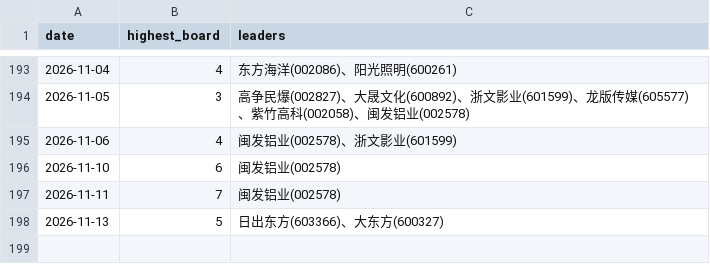
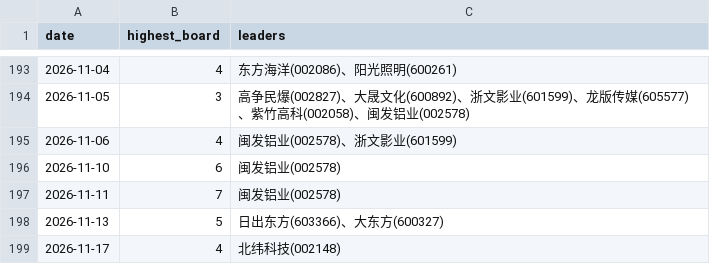
Before and after one commit to dabinDev/AiStock, a CSV file: data/highest_limit_up_board.csv, drawn as a sheet; only a part is shown, gaps mark what is left out; the diff names each change by its address in the sheet, - before the commit and + after, or states it on an @@ line.

```diff
--- a/data/highest_limit_up_board.csv
+++ b/data/highest_limit_up_board.csv
+row 199: 2026-11-17 | 4 | 北纬科技(002148)
```
Also changed, not shown: 5 other files.
